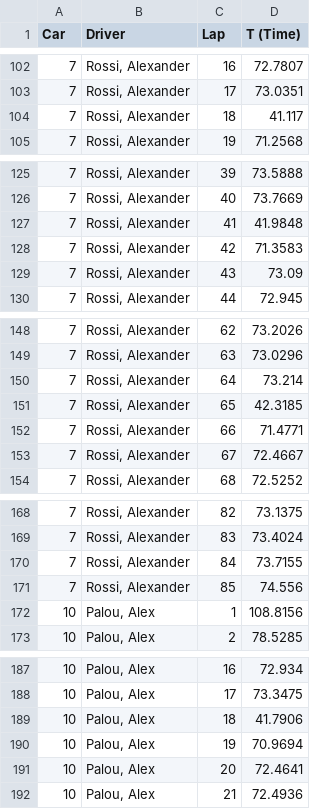
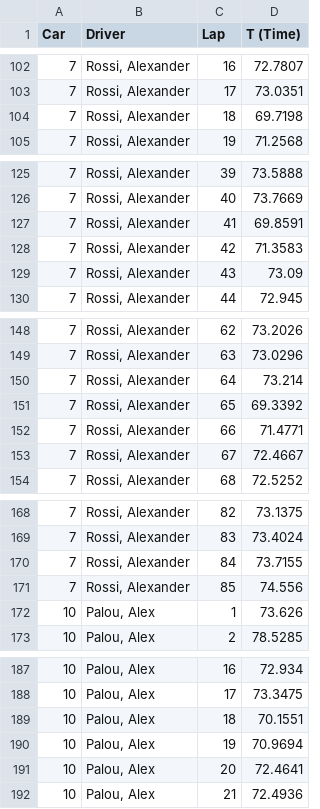
Before and after one commit to jdanton/indycar, a CSV file: indycar-lap-times.csv, drawn as a sheet; only a part is shown, gaps mark what is left out; the diff covers the shown part only.

```diff
--- a/indycar-lap-times.csv
+++ b/indycar-lap-times.csv
@@ -103,3 +103,3 @@ Car,Driver,Lap,T (Time)
 7,"Rossi, Alexander",17,73.0351
-7,"Rossi, Alexander",18,41.117
+7,"Rossi, Alexander",18,69.7198
 7,"Rossi, Alexander",19,71.2568
@@ -126,3 +126,3 @@ Car,Driver,Lap,T (Time)
 7,"Rossi, Alexander",40,73.7669
-7,"Rossi, Alexander",41,41.9848
+7,"Rossi, Alexander",41,69.8591
 7,"Rossi, Alexander",42,71.3583
@@ -150,3 +150,3 @@ Car,Driver,Lap,T (Time)
 7,"Rossi, Alexander",64,73.214
-7,"Rossi, Alexander",65,42.3185
+7,"Rossi, Alexander",65,69.3392
 7,"Rossi, Alexander",66,71.4771
@@ -171,3 +171,3 @@ Car,Driver,Lap,T (Time)
 7,"Rossi, Alexander",85,74.556
-10,"Palou, Alex",1,108.8156
+10,"Palou, Alex",1,73.626
 10,"Palou, Alex",2,78.5285
@@ -188,3 +188,3 @@ Car,Driver,Lap,T (Time)
 10,"Palou, Alex",17,73.3475
-10,"Palou, Alex",18,41.7906
+10,"Palou, Alex",18,70.1551
 10,"Palou, Alex",19,70.9694
```
Also changed, not shown: 7 edited cells elsewhere in this file, 1 other file.
